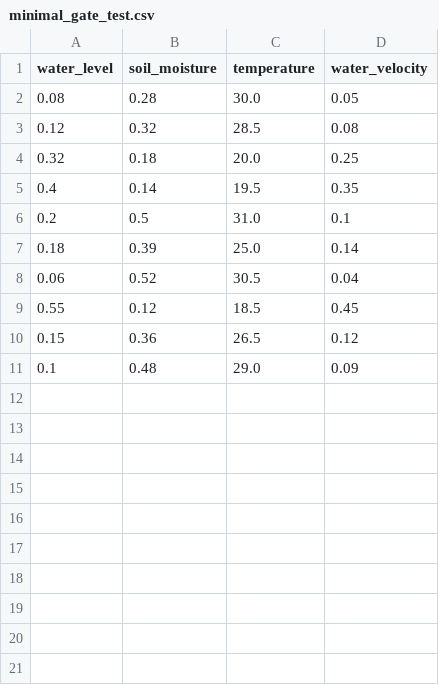
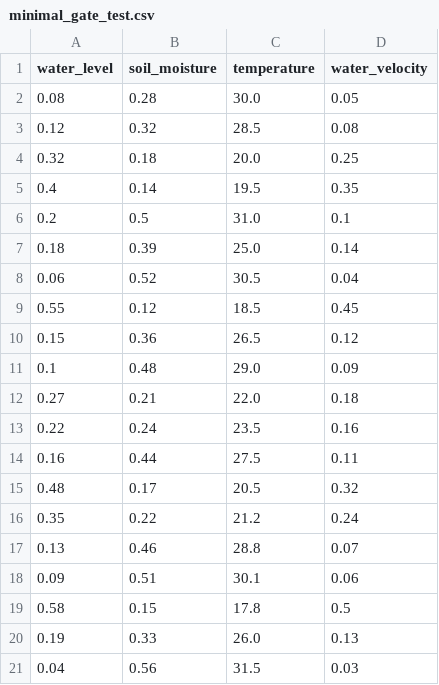
Before and after one commit to oddru/Schisto-AI-Training, a CSV file: data/minimal_gate_test.csv, drawn as a sheet.

```diff
--- a/data/minimal_gate_test.csv
+++ b/data/minimal_gate_test.csv
@@ -11 +11,11 @@ water_level,soil_moisture,temperature,water_velocity
 0.1,0.48,29.0,0.09
+0.27,0.21,22.0,0.18
+0.22,0.24,23.5,0.16
+0.16,0.44,27.5,0.11
+0.48,0.17,20.5,0.32
+0.35,0.22,21.2,0.24
+0.13,0.46,28.8,0.07
+0.09,0.51,30.1,0.06
+0.58,0.15,17.8,0.5
+0.19,0.33,26.0,0.13
+0.04,0.56,31.5,0.03
```
Also changed, not shown: 4 other files.
